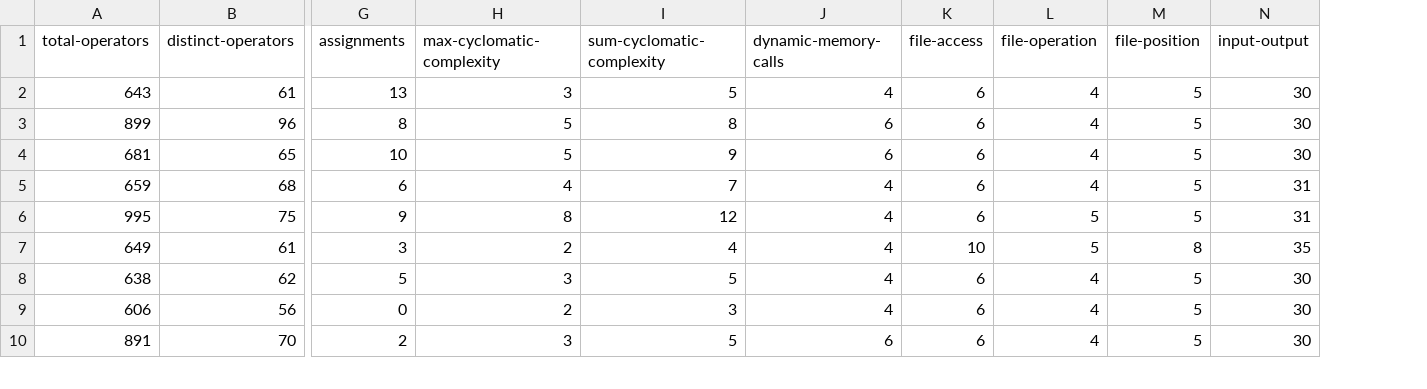
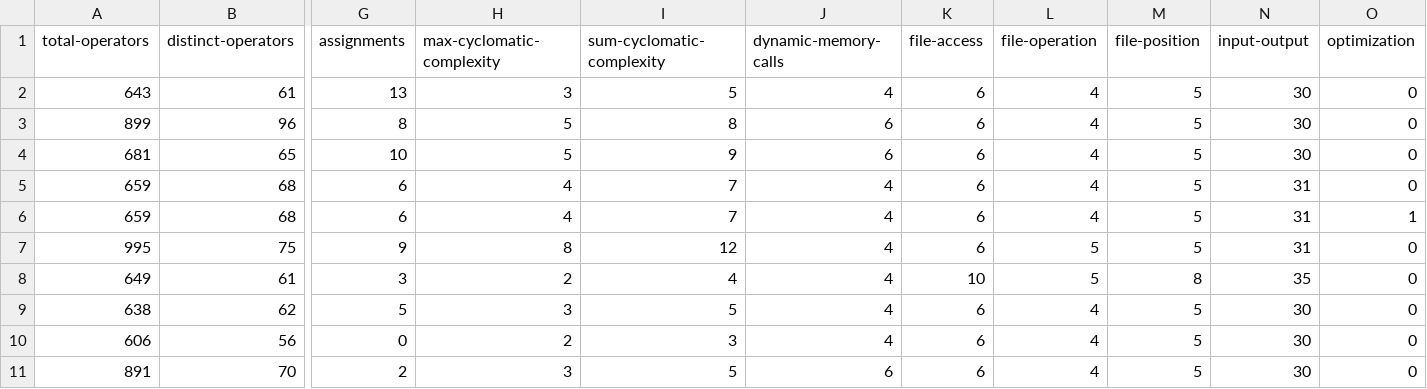
Before and after one commit to philipLutz/capstone-project, a CSV file: src/x_all.csv, drawn as a sheet; only a part is shown, gaps mark what is left out; addresses are those after the commit; rows hold the shown columns only; the diff names each change by its address in the sheet, - before the commit and + after, or states it on an @@ line.

```diff
--- a/src/x_all.csv
+++ b/src/x_all.csv
+column O (optimization), rows 2-4: all 0; rows 6-11: 1 | 0 | 0 | 0 | 0 | 0
+row 5: 659 | 68 | 6 | 4 | 7 | 4 | 6 | 4 | 5 | 31 | 0
```
Also changed, not shown: src/program_performance_results.csv, src/program_scores.csv, 7 other files.
